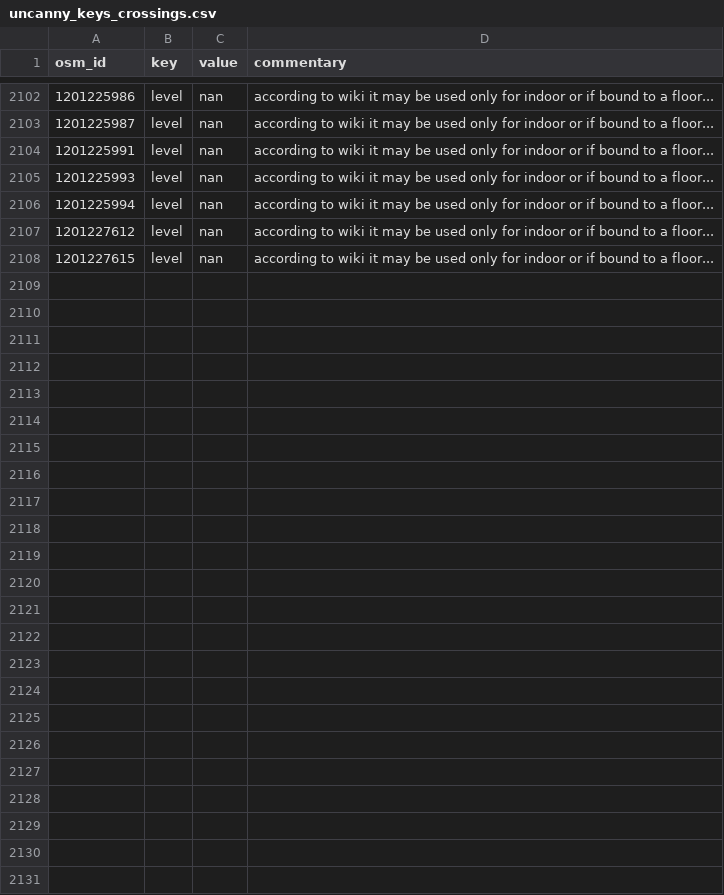
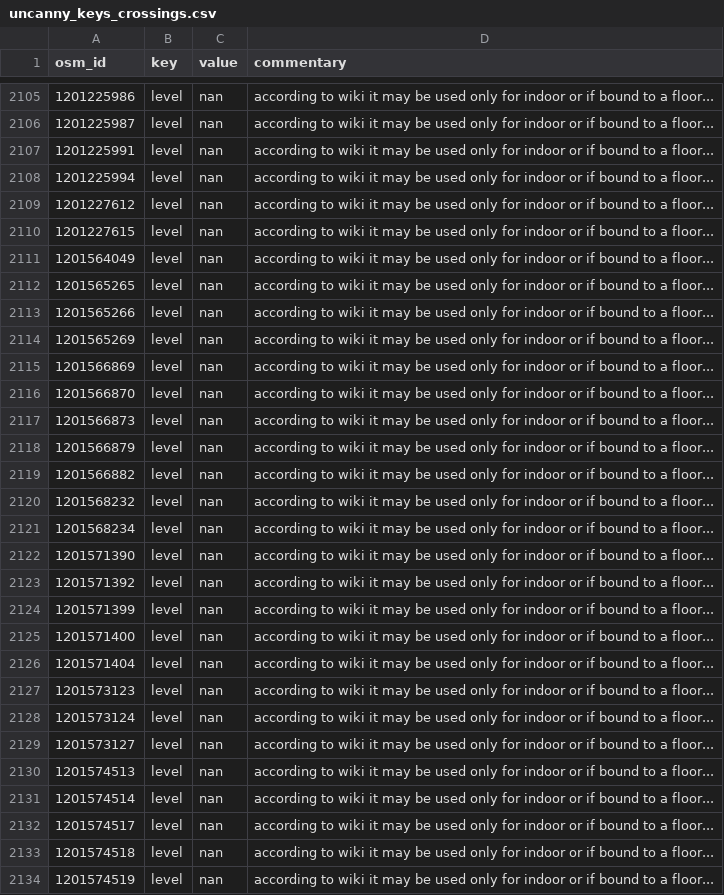
Before and after one commit to kauevestena/opensidewalkmap_beta, a CSV file: quality_check/tables/uncanny_keys_crossings.csv, drawn as a sheet; only a part is shown, gaps mark what is left out; removed rows and columns are numbered as before the commit, all else as after; the diff covers the shown part only; the diff names each change by its address in the sheet, - before the commit and + after, or states it on an @@ line.

```diff
--- a/quality_check/tables/uncanny_keys_crossings.csv
+++ b/quality_check/tables/uncanny_keys_crossings.csv
-row 2105: 1201225993 | level | nan | according to wiki it may be used only for indoor or if bound to a floor...
+row 2111: 1201564049 | level | nan | according to wiki it may be used only for indoor or if bound to a floor...
+row 2112: 1201565265 | level | nan | according to wiki it may be used only for indoor or if bound to a floor...
+row 2113: 1201565266 | level | nan | according to wiki it may be used only for indoor or if bound to a floor...
+row 2114: 1201565269 | level | nan | according to wiki it may be used only for indoor or if bound to a floor...
+row 2115: 1201566869 | level | nan | according to wiki it may be used only for indoor or if bound to a floor...
+row 2116: 1201566870 | level | nan | according to wiki it may be used only for indoor or if bound to a floor...
+row 2117: 1201566873 | level | nan | according to wiki it may be used only for indoor or if bound to a floor...
+row 2118: 1201566879 | level | nan | according to wiki it may be used only for indoor or if bound to a floor...
+row 2119: 1201566882 | level | nan | according to wiki it may be used only for indoor or if bound to a floor...
+row 2120: 1201568232 | level | nan | according to wiki it may be used only for indoor or if bound to a floor...
+row 2121: 1201568234 | level | nan | according to wiki it may be used only for indoor or if bound to a floor...
+row 2122: 1201571390 | level | nan | according to wiki it may be used only for indoor or if bound to a floor...
+row 2123: 1201571392 | level | nan | according to wiki it may be used only for indoor or if bound to a floor...
+row 2124: 1201571399 | level | nan | according to wiki it may be used only for indoor or if bound to a floor...
+row 2125: 1201571400 | level | nan | according to wiki it may be used only for indoor or if bound to a floor...
+row 2126: 1201571404 | level | nan | according to wiki it may be used only for indoor or if bound to a floor...
+row 2127: 1201573123 | level | nan | according to wiki it may be used only for indoor or if bound to a floor...
+row 2128: 1201573124 | level | nan | according to wiki it may be used only for indoor or if bound to a floor...
+row 2129: 1201573127 | level | nan | according to wiki it may be used only for indoor or if bound to a floor...
+row 2130: 1201574513 | level | nan | according to wiki it may be used only for indoor or if bound to a floor...
+row 2131: 1201574514 | level | nan | according to wiki it may be used only for indoor or if bound to a floor...
+row 2132: 1201574517 | level | nan | according to wiki it may be used only for indoor or if bound to a floor...
+row 2133: 1201574518 | level | nan | according to wiki it may be used only for indoor or if bound to a floor...
+row 2134: 1201574519 | level | nan | according to wiki it may be used only for indoor or if bound to a floor...
```
Also changed, not shown: 7 added rows and 4 removed rows elsewhere in this file, quality_check/tables/keys_without_wiki_sidewalks.csv, quality_check/tables/uncanny_keys_kerbs.csv, 44 other files.
